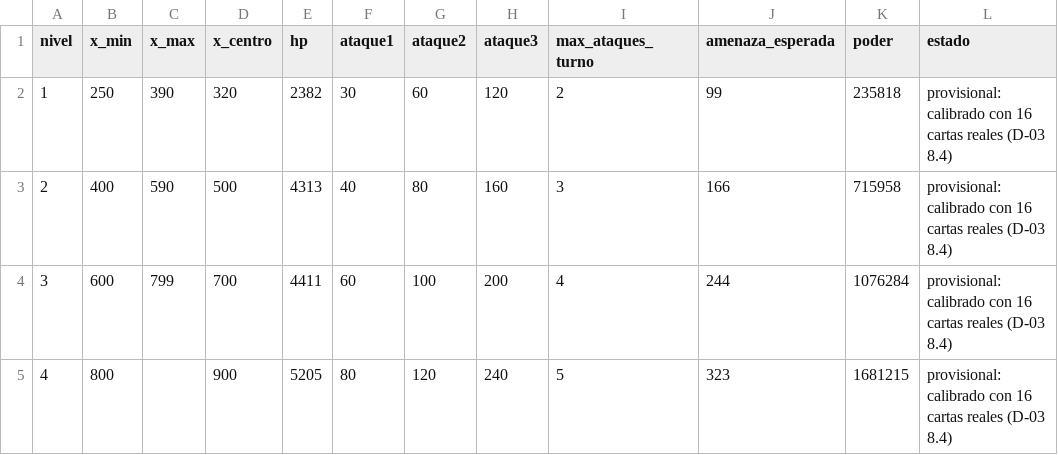
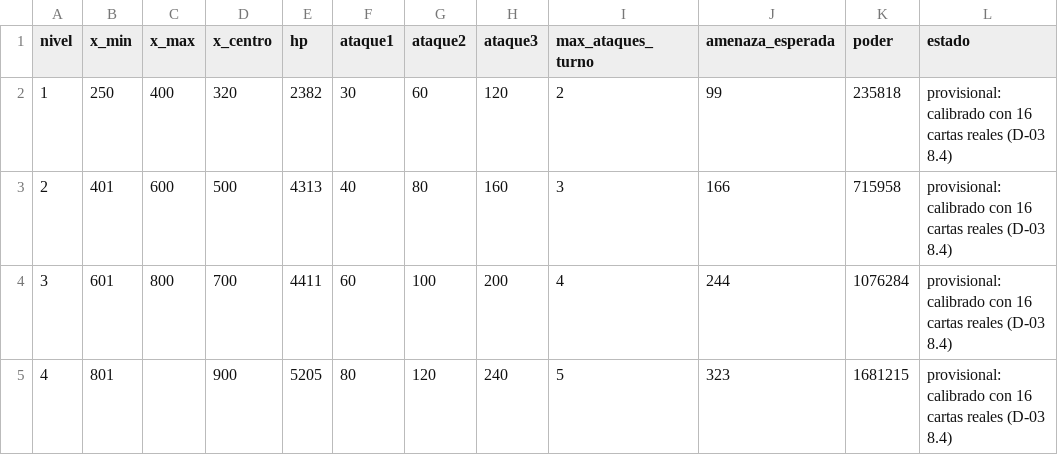
Before and after one commit to Ayme-99/TCG-Raid-Battles, a CSV file: balance/tablas/niveles.csv, drawn as a sheet.

Commit message:
feat(niveles): X ≤ 400 → Nv1, ≤ 600 → Nv2, ≤ 800 → Nv3, > 800 → Nv4; sin tope de 200 por ataque (#128)
* feat(niveles): límites de X inclusivos por arriba (≤400, ≤600, ≤800, >800) y sin tope de 200 por ataque

* test(puntos): el ejemplo de Nv2 usa X=440 (X=400 ahora es Nv1)

```diff
--- a/balance/tablas/niveles.csv
+++ b/balance/tablas/niveles.csv
@@ -1,5 +1,5 @@
 nivel,x_min,x_max,x_centro,hp,ataque1,ataque2,ataque3,max_ataques_turno,amenaza_esperada,poder,estado
-1,250,390,320,2382,30,60,120,2,99,235818,provisional: calibrado con 16 cartas reales (D-03 8.4)
-2,400,590,500,4313,40,80,160,3,166,715958,provisional: calibrado con 16 cartas reales (D-03 8.4)
-3,600,799,700,4411,60,100,200,4,244,1076284,provisional: calibrado con 16 cartas reales (D-03 8.4)
-4,800,,900,5205,80,120,240,5,323,1681215,provisional: calibrado con 16 cartas reales (D-03 8.4)
+1,250,400,320,2382,30,60,120,2,99,235818,provisional: calibrado con 16 cartas reales (D-03 8.4)
+2,401,600,500,4313,40,80,160,3,166,715958,provisional: calibrado con 16 cartas reales (D-03 8.4)
+3,601,800,700,4411,60,100,200,4,244,1076284,provisional: calibrado con 16 cartas reales (D-03 8.4)
+4,801,,900,5205,80,120,240,5,323,1681215,provisional: calibrado con 16 cartas reales (D-03 8.4)
```
Also changed, not shown: 12 other files.
